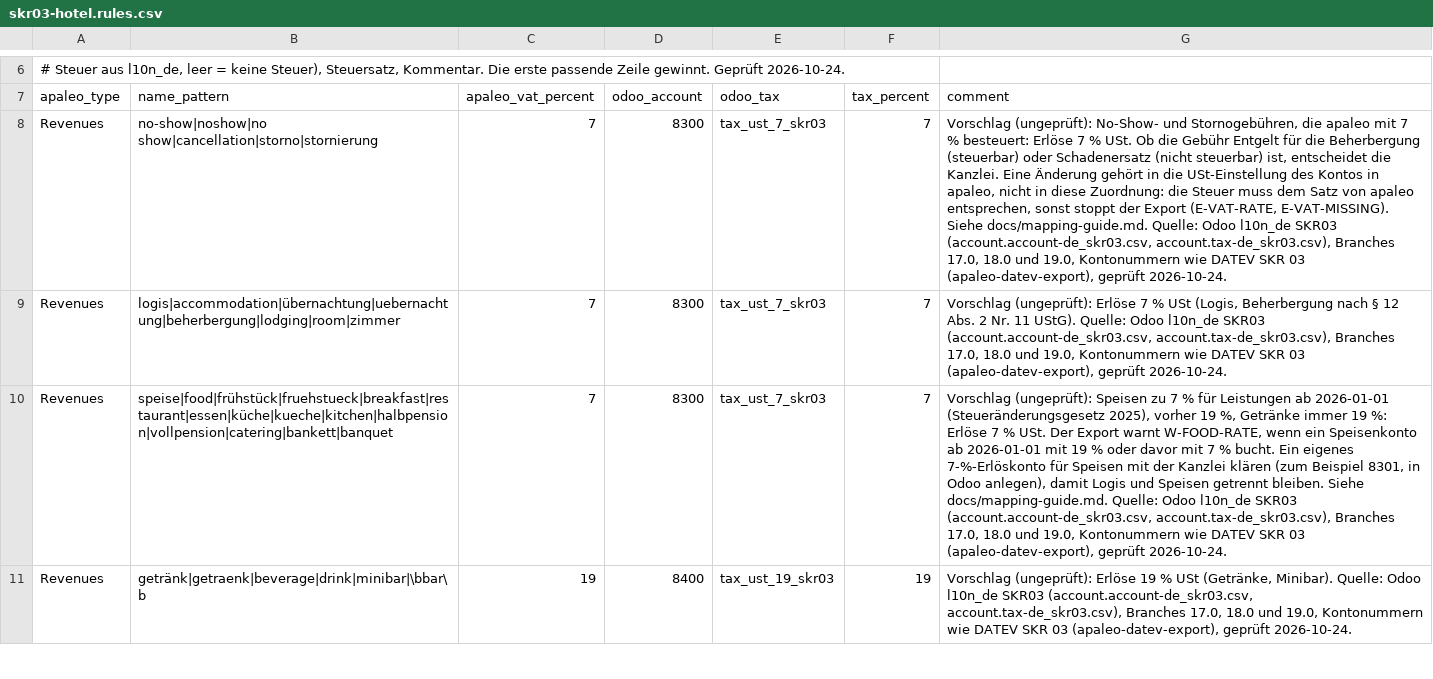
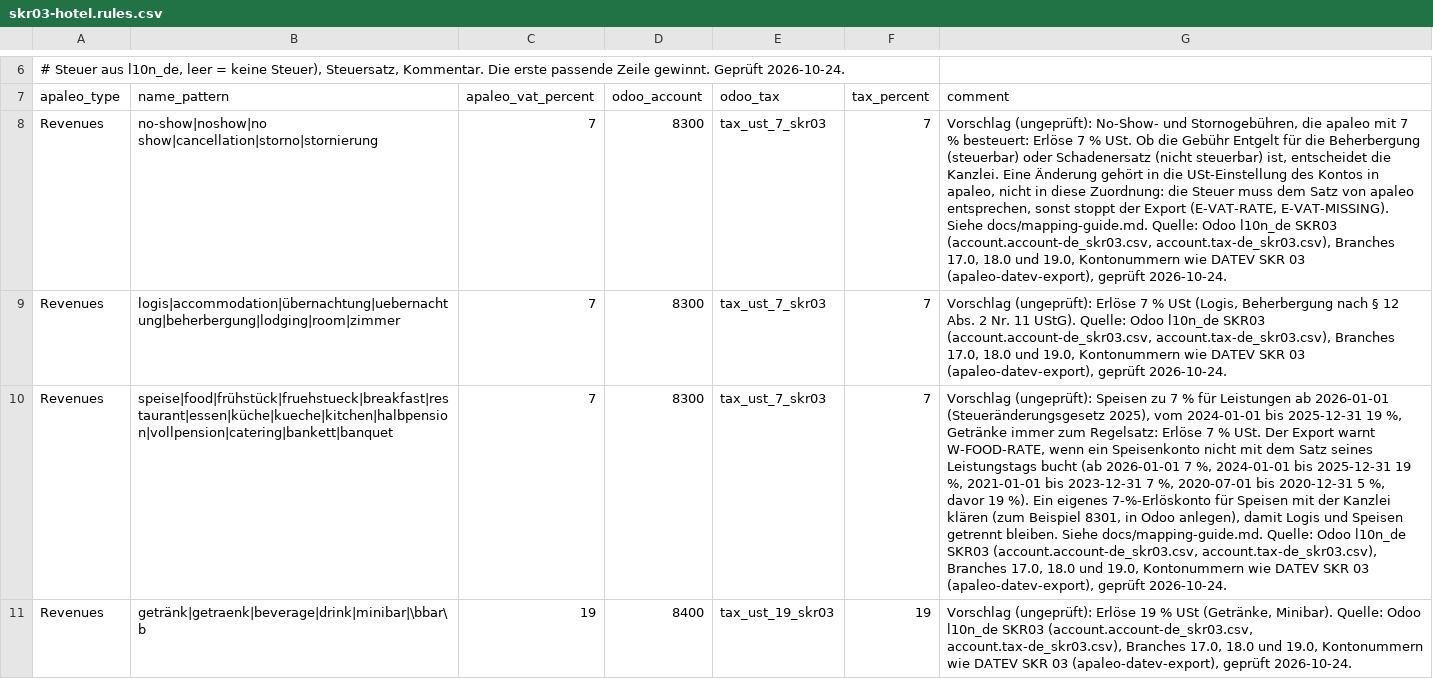
Before and after one commit to krautdawg/apaleo-odoo-export, a CSV file: templates/skr03-hotel.rules.csv, drawn as a sheet; only a part is shown, gaps mark what is left out; the diff covers the shown part only; the diff names each change by its address in the sheet, - before the commit and + after, or states it on an @@ line.

```diff
--- a/templates/skr03-hotel.rules.csv
+++ b/templates/skr03-hotel.rules.csv
-G10 (comment): …(Steueränderungsgesetz 2025), vorher 19 %, Getränke immer 19 %: Erlöse 7 % USt. Der Export warnt W-FOOD-RATE, wenn ein Speisenkonto ab 2026-01-01 mit 19 % oder davor mit 7 % bucht. Ein eigenes…
+G10 (comment): …(Steueränderungsgesetz 2025), vom 2024-01-01 bis 2025-12-31 19 %, Getränke immer zum Regelsatz: Erlöse 7 % USt. Der Export warnt W-FOOD-RATE, wenn ein Speisenkonto nicht mit dem Satz seines Leistungstags bucht (ab 2026-01-01 7 %, 2024-01-01 bis 2025-12-31 19 %, 2021-01-01 bis 2023-12-31 7 %, 2020-07-01 bis 2020-12-31 5 %, davor 19 %). Ein eigenes…
```
Also changed, not shown: 1 edited cell elsewhere in this file, templates/skr04-hotel.rules.csv, 16 other files.
